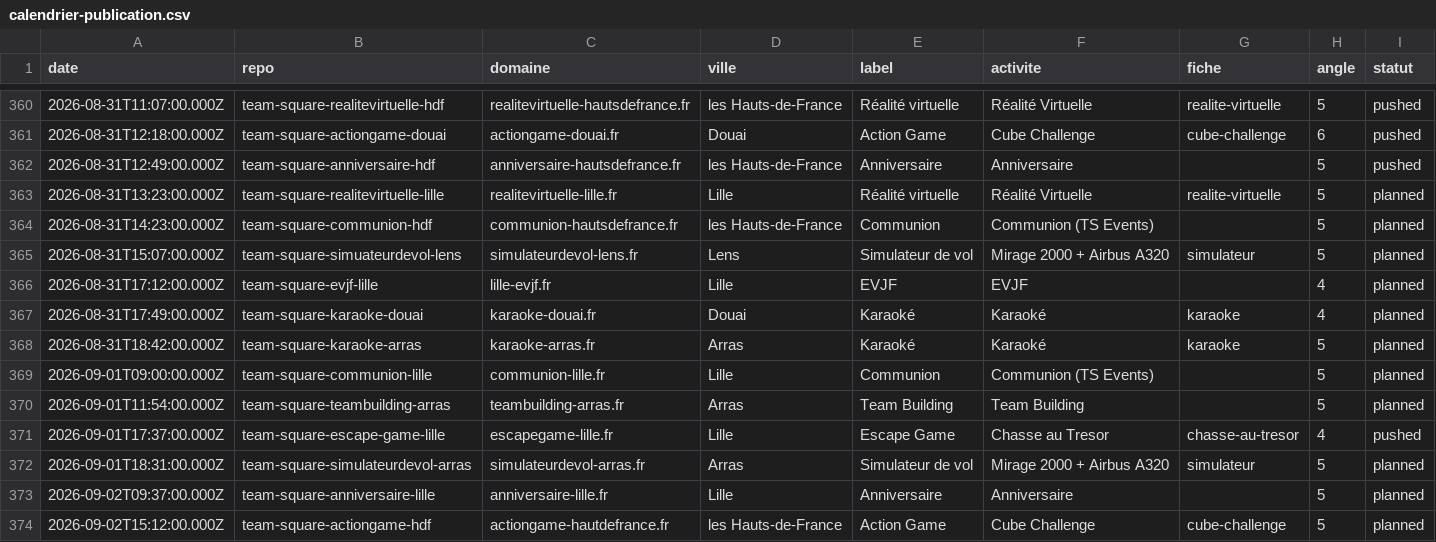
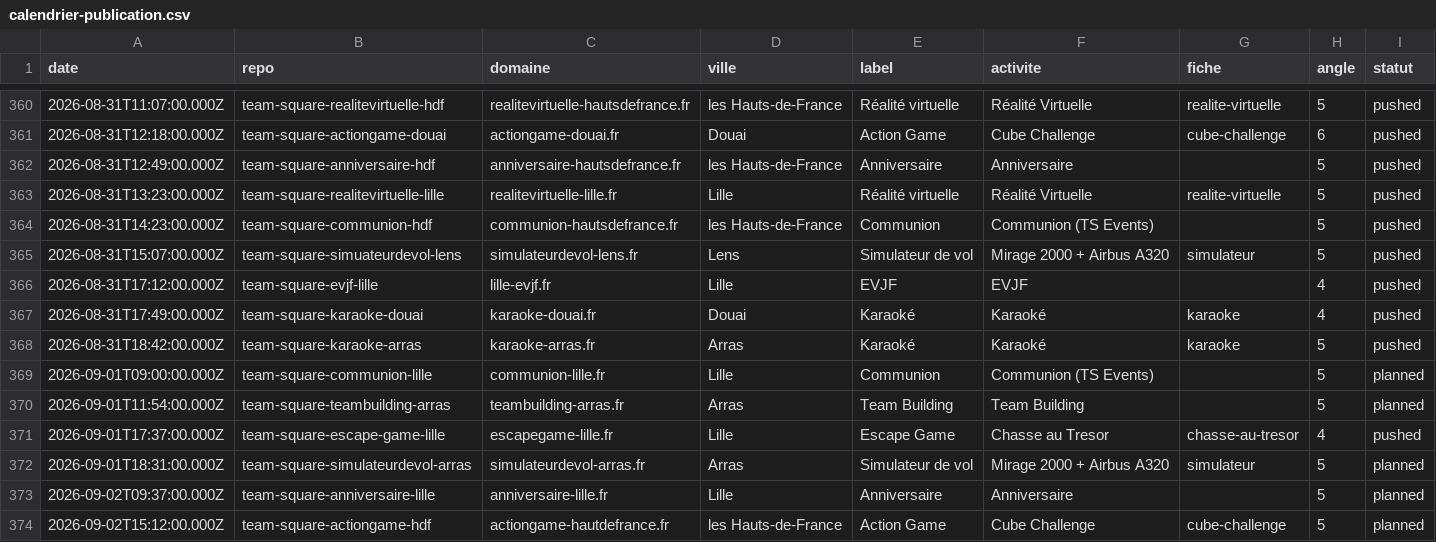
Before and after one commit to TS-TeamSquare/blog-scheduler, a CSV file: calendrier-publication.csv, drawn as a sheet; only a part is shown, gaps mark what is left out.

Commit message:
Statuts pushed pour le run du 31/08 (6 articles)

```diff
--- a/calendrier-publication.csv
+++ b/calendrier-publication.csv
@@ -362,8 +362,8 @@ date,repo,domaine,ville,label,activite,fiche,angle,statut
 2026-08-31T12:49:00.000Z,team-square-anniversaire-hdf,anniversaire-hautsdefrance.fr,les Hauts-de-France,Anniversaire,Anniversaire,,5,pushed
-2026-08-31T13:23:00.000Z,team-square-realitevirtuelle-lille,realitevirtuelle-lille.fr,Lille,Réalité virtuelle,Réalité Virtuelle,realite-virtuelle,5,planned
-2026-08-31T14:23:00.000Z,team-square-communion-hdf,communion-hautsdefrance.fr,les Hauts-de-France,Communion,Communion (TS Events),,5,planned
-2026-08-31T15:07:00.000Z,team-square-simuateurdevol-lens,simulateurdevol-lens.fr,Lens,Simulateur de vol,Mirage 2000 + Airbus A320,simulateur,5,planned
-2026-08-31T17:12:00.000Z,team-square-evjf-lille,lille-evjf.fr,Lille,EVJF,EVJF,,4,planned
-2026-08-31T17:49:00.000Z,team-square-karaoke-douai,karaoke-douai.fr,Douai,Karaoké,Karaoké,karaoke,4,planned
-2026-08-31T18:42:00.000Z,team-square-karaoke-arras,karaoke-arras.fr,Arras,Karaoké,Karaoké,karaoke,5,planned
+2026-08-31T13:23:00.000Z,team-square-realitevirtuelle-lille,realitevirtuelle-lille.fr,Lille,Réalité virtuelle,Réalité Virtuelle,realite-virtuelle,5,pushed
+2026-08-31T14:23:00.000Z,team-square-communion-hdf,communion-hautsdefrance.fr,les Hauts-de-France,Communion,Communion (TS Events),,5,pushed
+2026-08-31T15:07:00.000Z,team-square-simuateurdevol-lens,simulateurdevol-lens.fr,Lens,Simulateur de vol,Mirage 2000 + Airbus A320,simulateur,5,pushed
+2026-08-31T17:12:00.000Z,team-square-evjf-lille,lille-evjf.fr,Lille,EVJF,EVJF,,4,pushed
+2026-08-31T17:49:00.000Z,team-square-karaoke-douai,karaoke-douai.fr,Douai,Karaoké,Karaoké,karaoke,4,pushed
+2026-08-31T18:42:00.000Z,team-square-karaoke-arras,karaoke-arras.fr,Arras,Karaoké,Karaoké,karaoke,5,pushed
 2026-09-01T09:00:00.000Z,team-square-communion-lille,communion-lille.fr,Lille,Communion,Communion (TS Events),,5,planned
```
